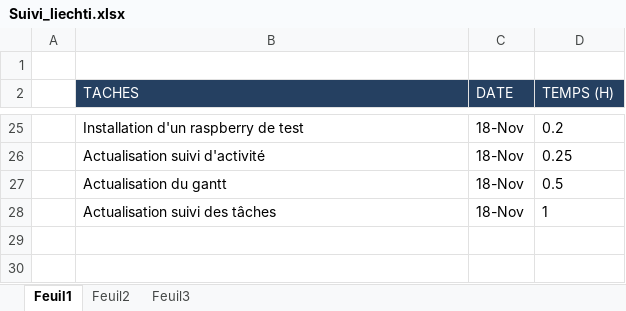
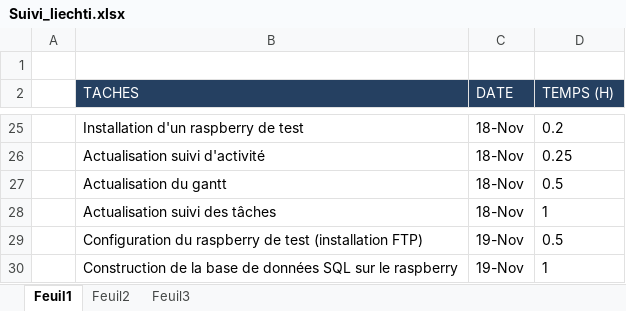
Before and after one commit to nimizrule/NAO-BOX, an Excel workbook: documents/PMP/Suivi_du_projet/Suivi_liechti.xlsx, sheet Feuil1, drawn as a sheet; only a part is shown, gaps mark what is left out; values as stored, in another font and other column widths than the file's, no borders; the diff names each change by its address in the sheet, - before the commit and + after, or states it on an @@ line.

Commit message:
Actualisation suivis divers

```diff
--- a/documents/PMP/Suivi_du_projet/Suivi_liechti.xlsx (sheet Feuil1)
+++ b/documents/PMP/Suivi_du_projet/Suivi_liechti.xlsx (sheet Feuil1)
+row 29:  | Configuration du raspberry de test (installation FTP) | 19-Nov | 0.5
+row 30:  | Construction de la base de données SQL sur le raspberry | 19-Nov | 1
```
Also changed, not shown: documents/PMP/Suivi_du_projet/Tableau_charges.xlsx.
